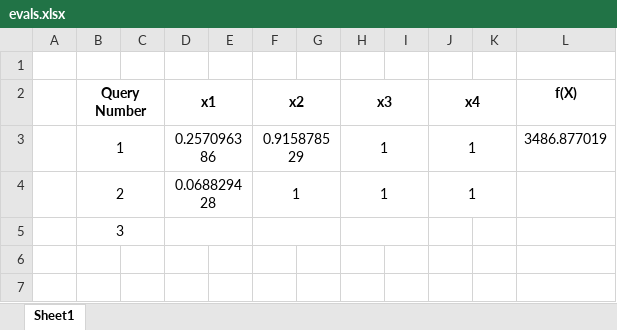
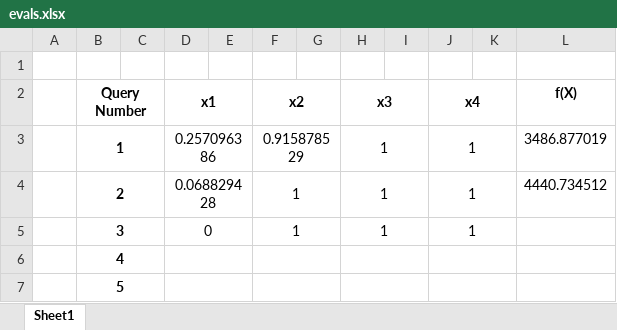
Before and after one commit to prithvi-ramrucha/Capstone-Project, an Excel workbook: Function 5/evals.xlsx, sheet Sheet1, drawn as a sheet; values as stored, in another font and other column widths than the file's, no borders; the diff names each change by its address in the sheet, - before the commit and + after, or states it on an @@ line.

Commit message:
processed week 3 evals.

```diff
--- a/Function 5/evals.xlsx (sheet Sheet1)
+++ b/Function 5/evals.xlsx (sheet Sheet1)
-B3:B5 bold: off
+B3:B5 bold: on
-L4 (f(X)): (empty)
+L4 (f(X)): 4440.734512
-D5 (x1): (empty)
+D5 (x1): 0
-F5 (x2): (empty)
+F5 (x2): 1
-H5 (x3): (empty)
+H5 (x3): 1
-J5 (x4): (empty)
+J5 (x4): 1
+J5:K5 merged
+row 6:  | 4
+row 7:  | 5
```
Also changed, not shown: Function 1/evals.xlsx, Function 2/evals.xlsx, 40 other files.
